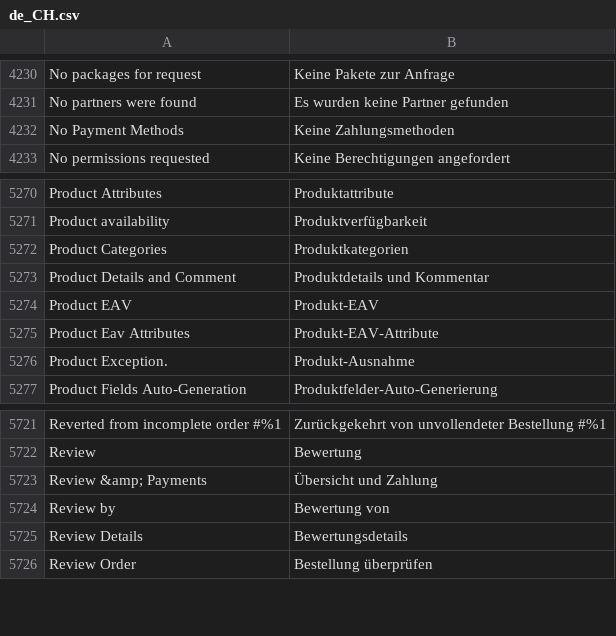
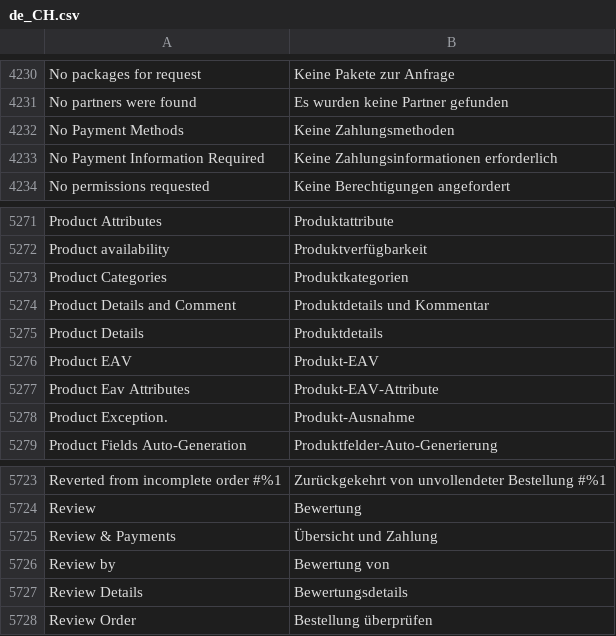
Before and after one commit to staempfli/magento2-language-de-ch, a CSV file: de_CH.csv, drawn as a sheet; only a part is shown, gaps mark what is left out.

Commit message:
update translation

```diff
--- a/de_CH.csv
+++ b/de_CH.csv
@@ -4328,2 +4328,3 @@ No partners were found,Es wurden keine Partner gefunden
 No Payment Methods,Keine Zahlungsmethoden
+No Payment Information Required,Keine Zahlungsinformationen erforderlich
 No permissions requested,Keine Berechtigungen angefordert
@@ -5399,2 +5400,3 @@ Product Categories,Produktkategorien
 Product Details and Comment,Produktdetails und Kommentar
+Product Details,Produktdetails
 Product EAV,Produkt-EAV
@@ -5848,3 +5850,3 @@ Reverted from incomplete order #%1,Zurückgekehrt von unvollendeter Bestellung #
 Review,Bewertung
-Review &amp; Payments,Übersicht und Zahlung
+Review & Payments,Übersicht und Zahlung
 Review by,Bewertung von
```
